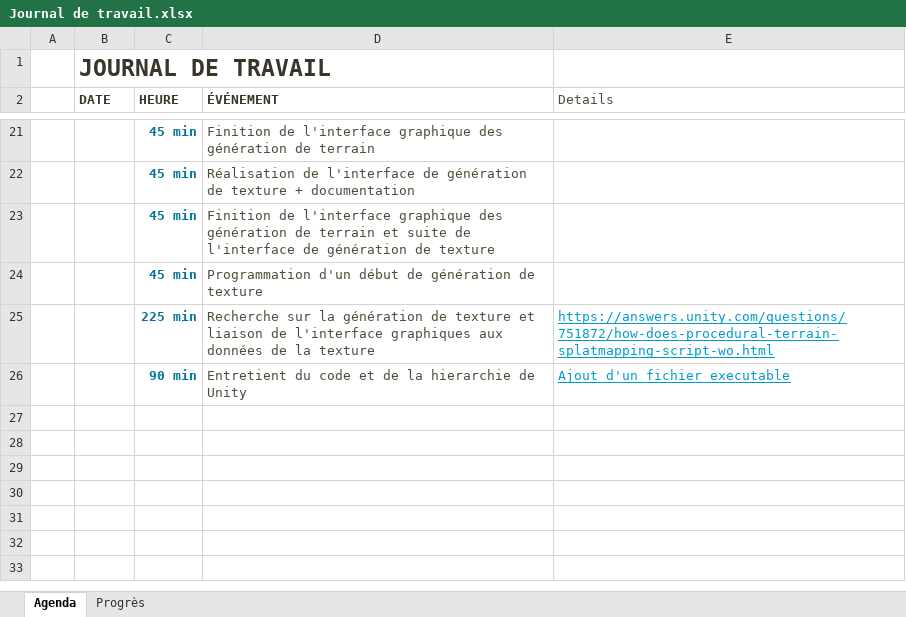
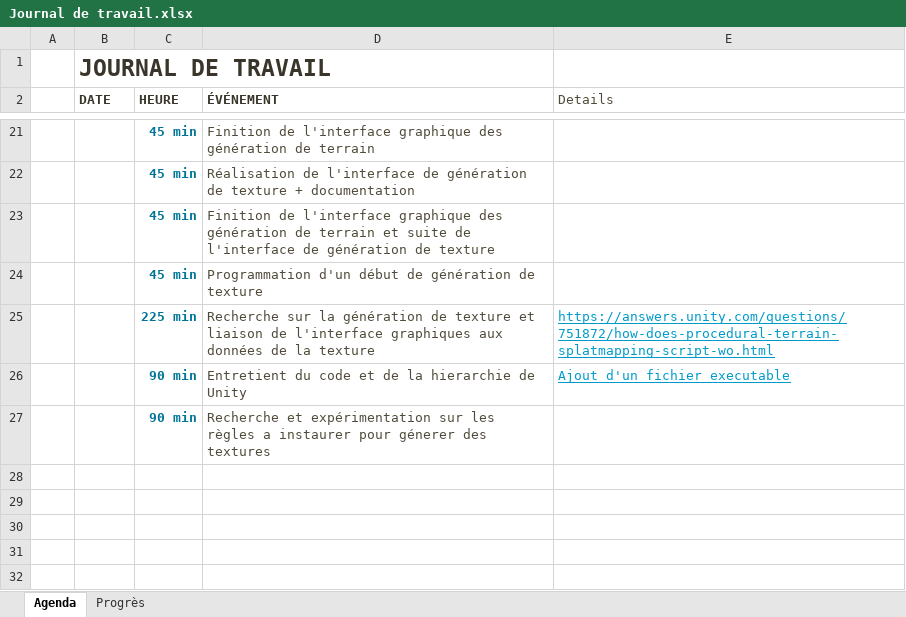
Before and after one commit to EmmanuelJanssens/Projet-ProgWEB, an Excel workbook: Documentation/Journal de travail.xlsx, sheet Agenda, drawn as a sheet; only a part is shown, gaps mark what is left out; the shorter side is filled out with more unchanged rows; values as stored, in another font and other column widths than the file's, no borders; table styles not drawn; removed rows and columns are numbered as before the commit, all else as after; the diff names each change by its address in the sheet, - before the commit and + after, or states it on an @@ line.

```diff
--- a/Documentation/Journal de travail.xlsx (sheet Agenda)
+++ b/Documentation/Journal de travail.xlsx (sheet Agenda)
-row 27:  | 2-Mar
+row 27:  | 2-Mar | 90 min | Recherche et expérimentation sur les règles a instaurer pour génerer des textures
```
Also changed, not shown: 24 other files.
